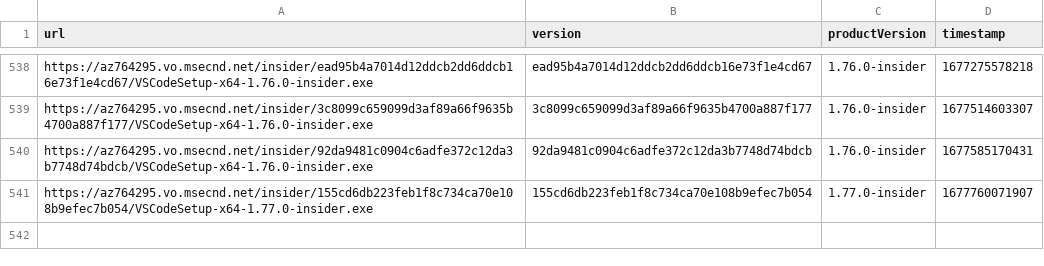
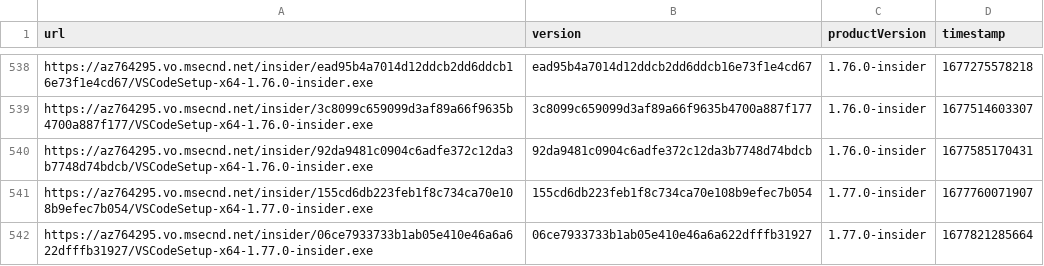
Before and after one commit to yamachu/vscode-insiders-tracker, a CSV file: windows.csv, drawn as a sheet; only a part is shown, gaps mark what is left out.

```diff
--- a/windows.csv
+++ b/windows.csv
@@ -541 +541,2 @@ url,version,productVersion,timestamp
 "https://az764295.vo.msecnd.net/insider/155cd6db223feb1f8c734ca70e108b9efec7b054/VSCodeSetup-x64-1.77.0-insider.exe","155cd6db223feb1f8c734ca70e108b9efec7b054","1.77.0-insider",1677760071907
+"https://az764295.vo.msecnd.net/insider/06ce7933733b1ab05e410e46a6a622dfffb31927/VSCodeSetup-x64-1.77.0-insider.exe","06ce7933733b1ab05e410e46a6a622dfffb31927","1.77.0-insider",1677821285664
```
